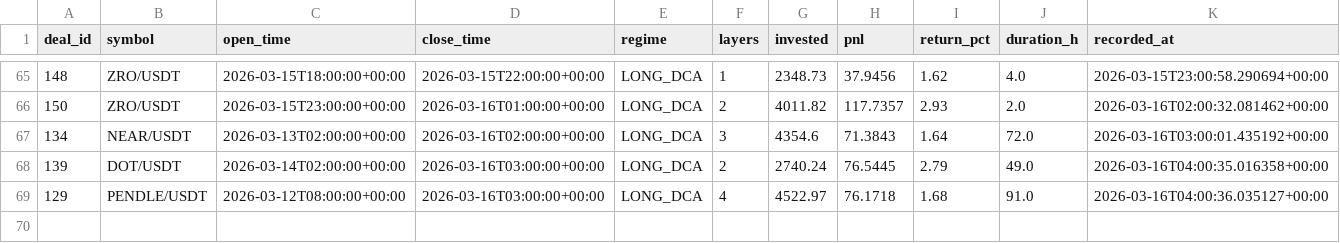
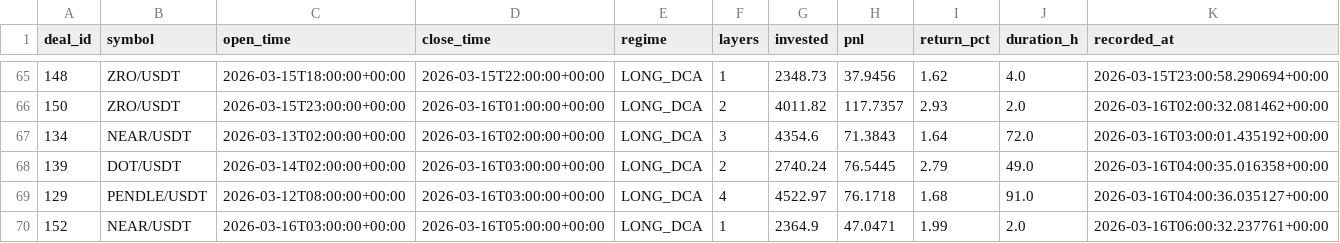
Before and after one commit to halo-effects/adaptive-intelligence-trading, a CSV file: docs/data/v14-pm/trades.csv, drawn as a sheet; only a part is shown, gaps mark what is left out; the diff names each change by its address in the sheet, - before the commit and + after, or states it on an @@ line.

```diff
--- a/docs/data/v14-pm/trades.csv
+++ b/docs/data/v14-pm/trades.csv
+row 70: 152 | NEAR/USDT | 2026-03-16T03:00:00+00:00 | 2026-03-16T05:00:00+00:00 | LONG_DCA | 1 | 2364.9 | 47.0471 | 1.99 | 2.0 | 2026-03-16T06:00:32.237761+00:00
```
Also changed, not shown: docs/data/v14/trades.csv, docs/data/v14etf/trades.csv, 5 other files.
